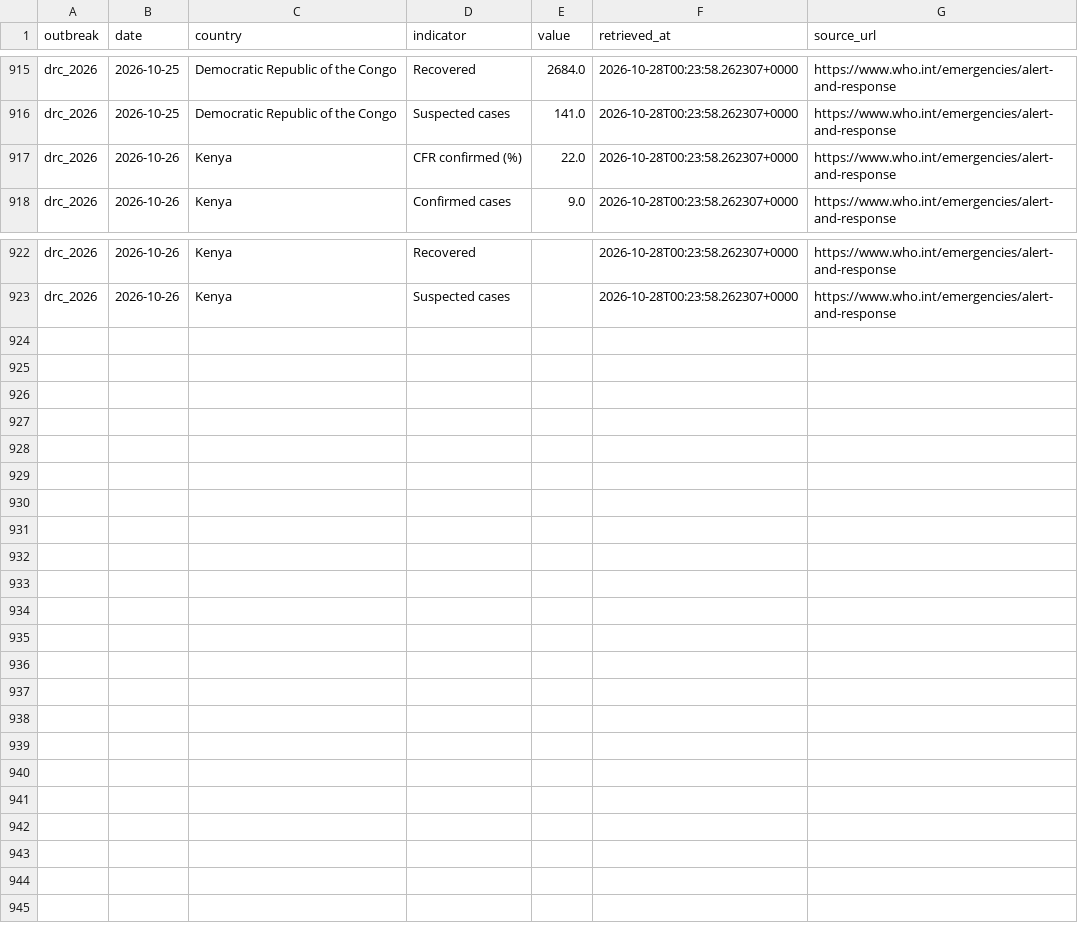
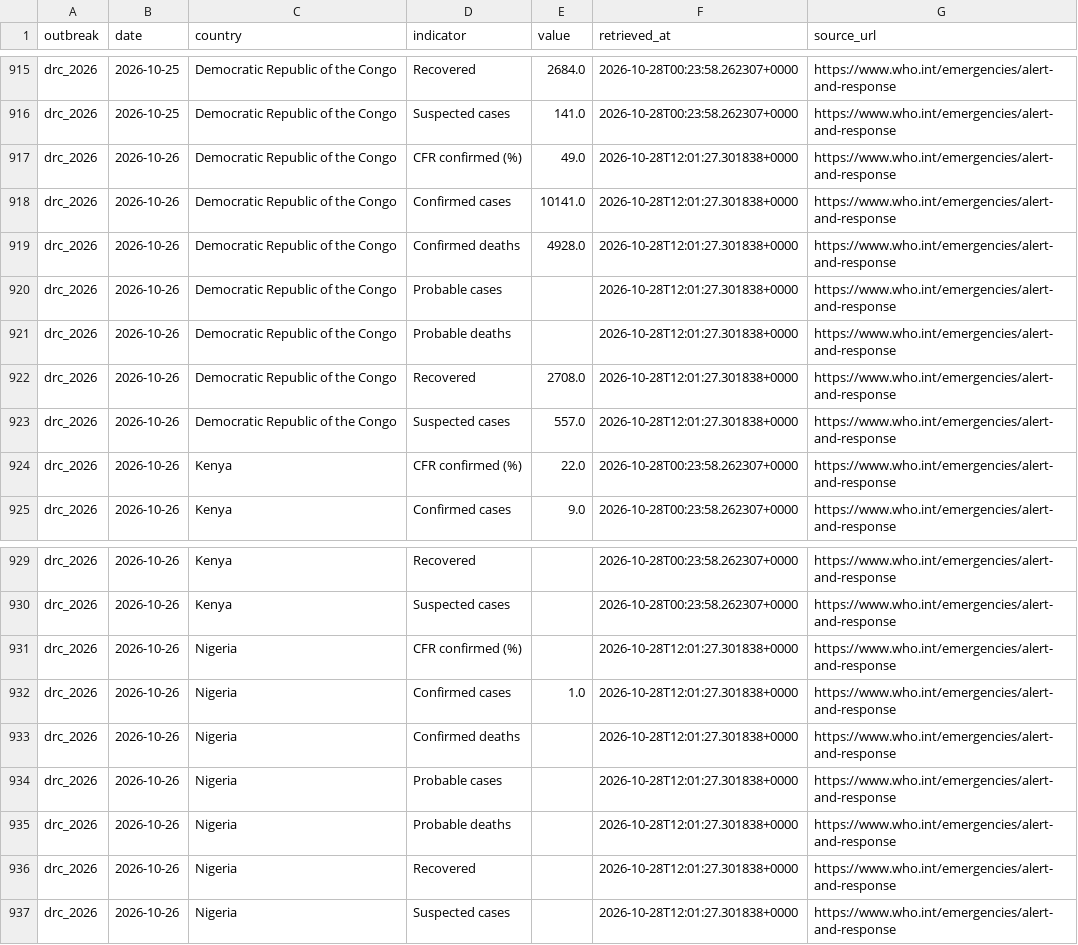
Before and after one commit to ONEcampaign/ebola-2026-outbreak, a CSV file: data/processed/drc_2026_who_by_country.csv, drawn as a sheet; only a part is shown, gaps mark what is left out; the diff names each change by its address in the sheet, - before the commit and + after, or states it on an @@ line.

```diff
--- a/data/processed/drc_2026_who_by_country.csv
+++ b/data/processed/drc_2026_who_by_country.csv
+row 917: drc_2026 | 2026-10-26 | Democratic Republic of the Congo | CFR confirmed (%) | 49.0 | 2026-10-28T12:01:27.301838+0000 | https://www.who.int/emergencies/alert-and-response
+row 918: drc_2026 | 2026-10-26 | Democratic Republic of the Congo | Confirmed cases | 10141.0 | 2026-10-28T12:01:27.301838+0000 | https://www.who.int/emergencies/alert-and-response
+row 919: drc_2026 | 2026-10-26 | Democratic Republic of the Congo | Confirmed deaths | 4928.0 | 2026-10-28T12:01:27.301838+0000 | https://www.who.int/emergencies/alert-and-response
+row 920: drc_2026 | 2026-10-26 | Democratic Republic of the Congo | Probable cases |  | 2026-10-28T12:01:27.301838+0000 | https://www.who.int/emergencies/alert-and-response
+row 921: drc_2026 | 2026-10-26 | Democratic Republic of the Congo | Probable deaths |  | 2026-10-28T12:01:27.301838+0000 | https://www.who.int/emergencies/alert-and-response
+row 922: drc_2026 | 2026-10-26 | Democratic Republic of the Congo | Recovered | 2708.0 | 2026-10-28T12:01:27.301838+0000 | https://www.who.int/emergencies/alert-and-response
+row 923: drc_2026 | 2026-10-26 | Democratic Republic of the Congo | Suspected cases | 557.0 | 2026-10-28T12:01:27.301838+0000 | https://www.who.int/emergencies/alert-and-response
+row 931: drc_2026 | 2026-10-26 | Nigeria | CFR confirmed (%) |  | 2026-10-28T12:01:27.301838+0000 | https://www.who.int/emergencies/alert-and-response
+row 932: drc_2026 | 2026-10-26 | Nigeria | Confirmed cases | 1.0 | 2026-10-28T12:01:27.301838+0000 | https://www.who.int/emergencies/alert-and-response
+row 933: drc_2026 | 2026-10-26 | Nigeria | Confirmed deaths |  | 2026-10-28T12:01:27.301838+0000 | https://www.who.int/emergencies/alert-and-response
+row 934: drc_2026 | 2026-10-26 | Nigeria | Probable cases |  | 2026-10-28T12:01:27.301838+0000 | https://www.who.int/emergencies/alert-and-response
+row 935: drc_2026 | 2026-10-26 | Nigeria | Probable deaths |  | 2026-10-28T12:01:27.301838+0000 | https://www.who.int/emergencies/alert-and-response
+row 936: drc_2026 | 2026-10-26 | Nigeria | Recovered |  | 2026-10-28T12:01:27.301838+0000 | https://www.who.int/emergencies/alert-and-response
+row 937: drc_2026 | 2026-10-26 | Nigeria | Suspected cases |  | 2026-10-28T12:01:27.301838+0000 | https://www.who.int/emergencies/alert-and-response
```
